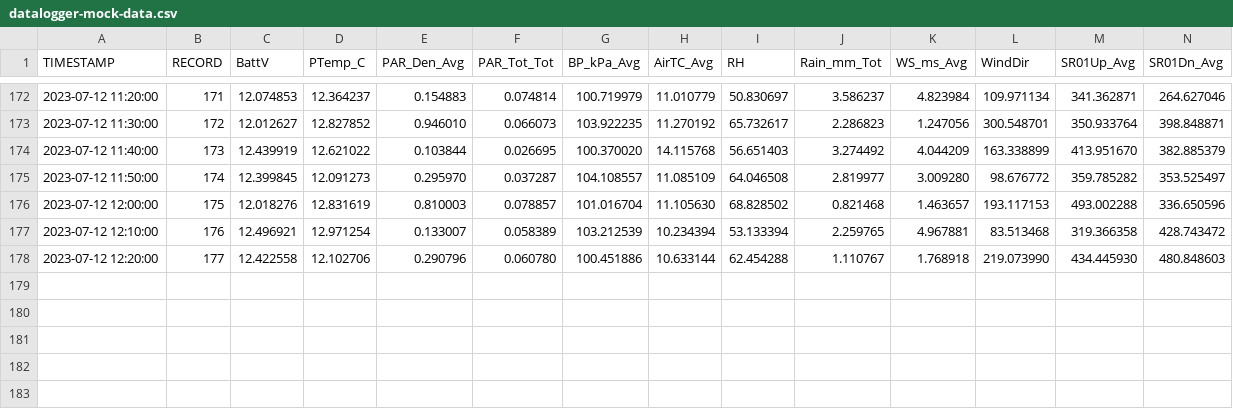
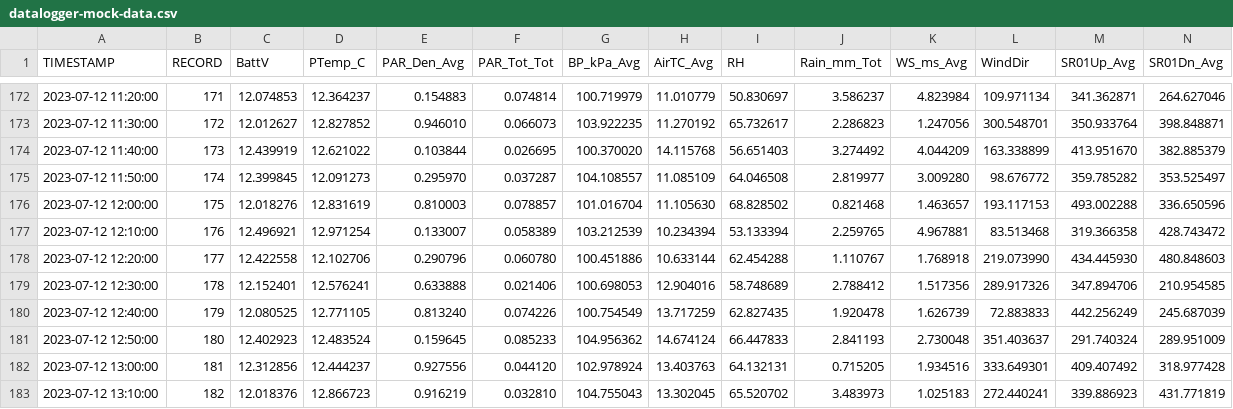
Before and after one commit to vahid-dan/miscellaneous, a CSV file: datalogger-mock-data.csv, drawn as a sheet; only a part is shown, gaps mark what is left out; rows hold the shown columns only; the diff names each change by its address in the sheet, - before the commit and + after, or states it on an @@ line.

Commit message:
07/12/23 13:11:14 EST -0500: Git Backup

```diff
--- a/datalogger-mock-data.csv
+++ b/datalogger-mock-data.csv
+row 179: 2023-07-12 12:30:00 | 178 | 12.152401 | 12.576241 | 0.633888 | 0.021406 | 100.698053 | 12.904016 | 58.748689 | 2.788412 | 1.517356 | 289.917326 | 347.894706 | 210.954585
+row 180: 2023-07-12 12:40:00 | 179 | 12.080525 | 12.771105 | 0.813240 | 0.074226 | 100.754549 | 13.717259 | 62.827435 | 1.920478 | 1.626739 | 72.883833 | 442.256249 | 245.687039
+row 181: 2023-07-12 12:50:00 | 180 | 12.402923 | 12.483524 | 0.159645 | 0.085233 | 104.956362 | 14.674124 | 66.447833 | 2.841193 | 2.730048 | 351.403637 | 291.740324 | 289.951009
+row 182: 2023-07-12 13:00:00 | 181 | 12.312856 | 12.444237 | 0.927556 | 0.044120 | 102.978924 | 13.403763 | 64.132131 | 0.715205 | 1.934516 | 333.649301 | 409.407492 | 318.977428
+row 183: 2023-07-12 13:10:00 | 182 | 12.018376 | 12.866723 | 0.916219 | 0.032810 | 104.755043 | 13.302045 | 65.520702 | 3.483973 | 1.025183 | 272.440241 | 339.886923 | 431.771819
```
